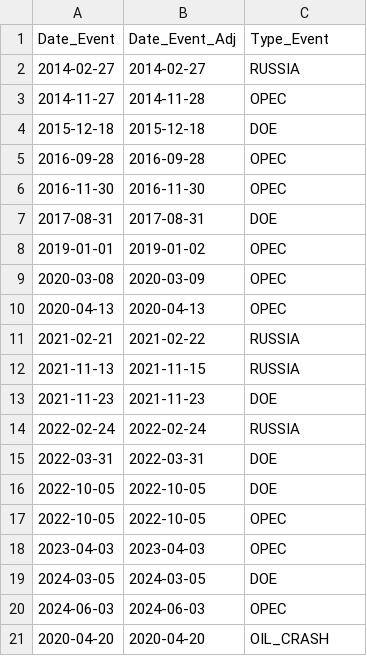
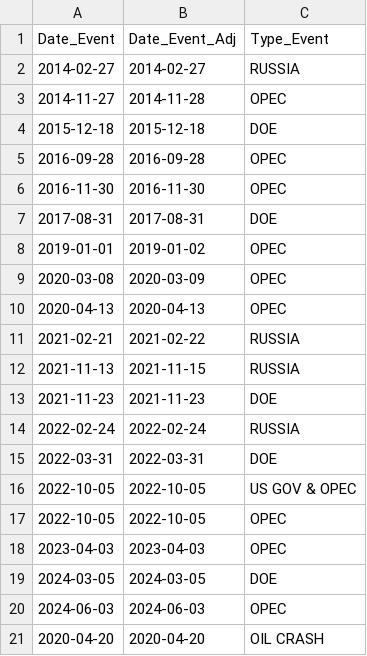
Before and after one commit to HlavinB-CUNI/masters-thesis, a CSV file: MastersThesisCode/MastersThesisCode/Data/dummy_events.csv, drawn as a sheet.

```diff
--- a/MastersThesisCode/MastersThesisCode/Data/dummy_events.csv
+++ b/MastersThesisCode/MastersThesisCode/Data/dummy_events.csv
@@ -15,3 +15,3 @@ Date_Event,Date_Event_Adj,Type_Event
 2022-03-31,2022-03-31,DOE
-2022-10-05,2022-10-05,DOE
+2022-10-05,2022-10-05,US GOV & OPEC
 2022-10-05,2022-10-05,OPEC
@@ -20,2 +20,2 @@ Date_Event,Date_Event_Adj,Type_Event
 2024-06-03,2024-06-03,OPEC
-2020-04-20,2020-04-20,OIL_CRASH
+2020-04-20,2020-04-20,OIL CRASH
```
Also changed, not shown: MastersThesisCode/MastersThesisCode/Data/dummy_variables.csv, MastersThesisCode/MastersThesisCode/Data/rescaled_dataframe_all_vars.csv, 7 other files.
